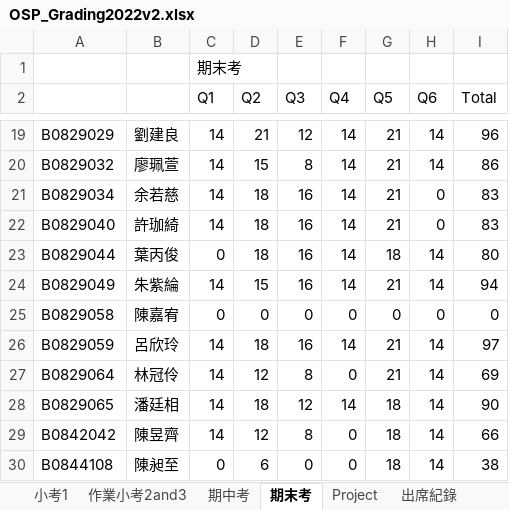
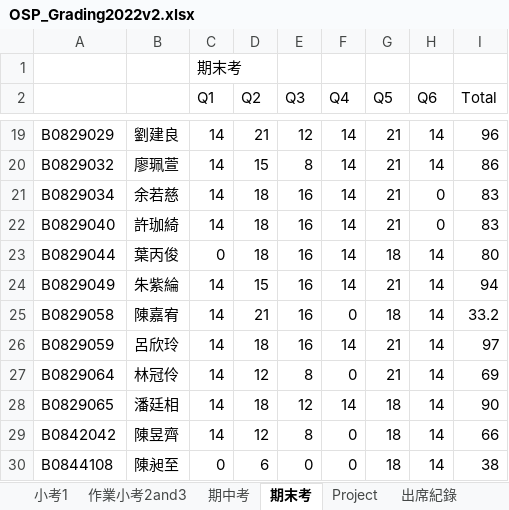
Before and after one commit to icechewei/webpage, an Excel workbook: files/OSP2022Spring/OSP_Grading2022v2.xlsx, sheet 期末考, drawn as a sheet; only a part is shown, gaps mark what is left out; values as stored, in another font and other column widths than the file's, no borders; the diff names each change by its address in the sheet, - before the commit and + after, or states it on an @@ line.

```diff
--- a/files/OSP2022Spring/OSP_Grading2022v2.xlsx (sheet 期末考)
+++ b/files/OSP2022Spring/OSP_Grading2022v2.xlsx (sheet 期末考)
-C25 (Q1): 0
+C25 (Q1): 14
-D25 (Q2): 0
+D25 (Q2): 21
-E25 (Q3): 0
+E25 (Q3): 16
-G25 (Q5): 0
+G25 (Q5): 18
-H25 (Q6): 0
+H25 (Q6): 14
-I25 (Total): 0
+I25 (Total): 33.2
```
Also changed, not shown: sheet 總成績, sheet 作業小考2and3.
